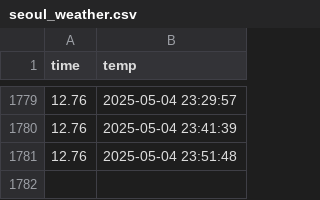
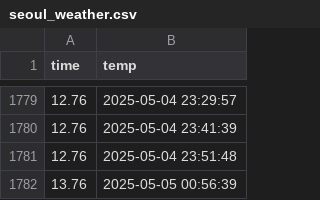
Before and after one commit to 71105673/seoul_weather_5m, a CSV file: seoul_weather.csv, drawn as a sheet; only a part is shown, gaps mark what is left out; the diff names each change by its address in the sheet, - before the commit and + after, or states it on an @@ line.

```diff
--- a/seoul_weather.csv
+++ b/seoul_weather.csv
+row 1782: 13.76 | 2025-05-05 00:56:39
```
